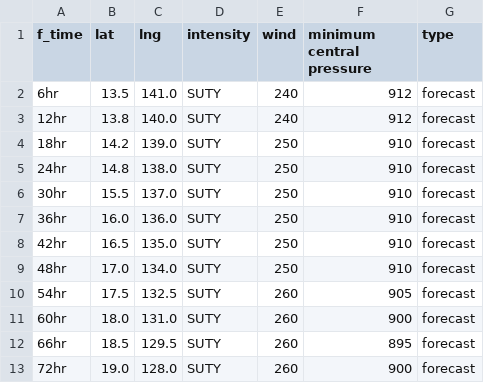
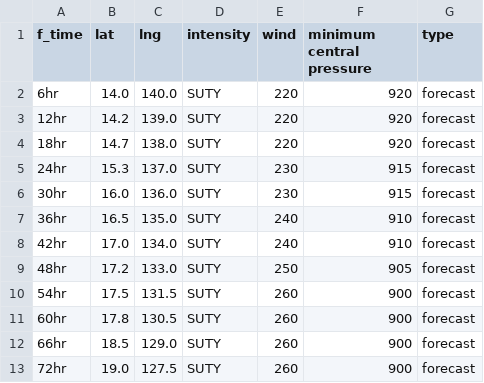
Before and after one commit to zax41006-bot/TC-Track, a CSV file: forecast_track_P.csv, drawn as a sheet; only a part is shown; the diff covers the shown part only.

Commit message:
Update forecast_track_P.csv

```diff
--- a/forecast_track_P.csv
+++ b/forecast_track_P.csv
@@ -1,13 +1,13 @@
 f_time,lat,lng,intensity,wind,minimum central pressure,type
-6hr,13.5,141.0,SUTY,240,912,forecast
-12hr,13.8,140.0,SUTY,240,912,forecast
-18hr,14.2,139.0,SUTY,250,910,forecast
-24hr,14.8,138.0,SUTY,250,910,forecast
-30hr,15.5,137.0,SUTY,250,910,forecast
-36hr,16.0,136.0,SUTY,250,910,forecast
-42hr,16.5,135.0,SUTY,250,910,forecast
-48hr,17.0,134.0,SUTY,250,910,forecast
-54hr,17.5,132.5,SUTY,260,905,forecast
-60hr,18.0,131.0,SUTY,260,900,forecast
-66hr,18.5,129.5,SUTY,260,895,forecast
-72hr,19.0,128.0,SUTY,260,900,forecast
+6hr,14.0,140.0,SUTY,220,920,forecast
+12hr,14.2,139.0,SUTY,220,920,forecast
+18hr,14.7,138.0,SUTY,220,920,forecast
+24hr,15.3,137.0,SUTY,230,915,forecast
+30hr,16.0,136.0,SUTY,230,915,forecast
+36hr,16.5,135.0,SUTY,240,910,forecast
+42hr,17.0,134.0,SUTY,240,910,forecast
+48hr,17.2,133.0,SUTY,250,905,forecast
+54hr,17.5,131.5,SUTY,260,900,forecast
+60hr,17.8,130.5,SUTY,260,900,forecast
+66hr,18.5,129.0,SUTY,260,900,forecast
+72hr,19.0,127.5,SUTY,260,900,forecast
```
Also changed, not shown: 28 edited cells elsewhere in this file.
